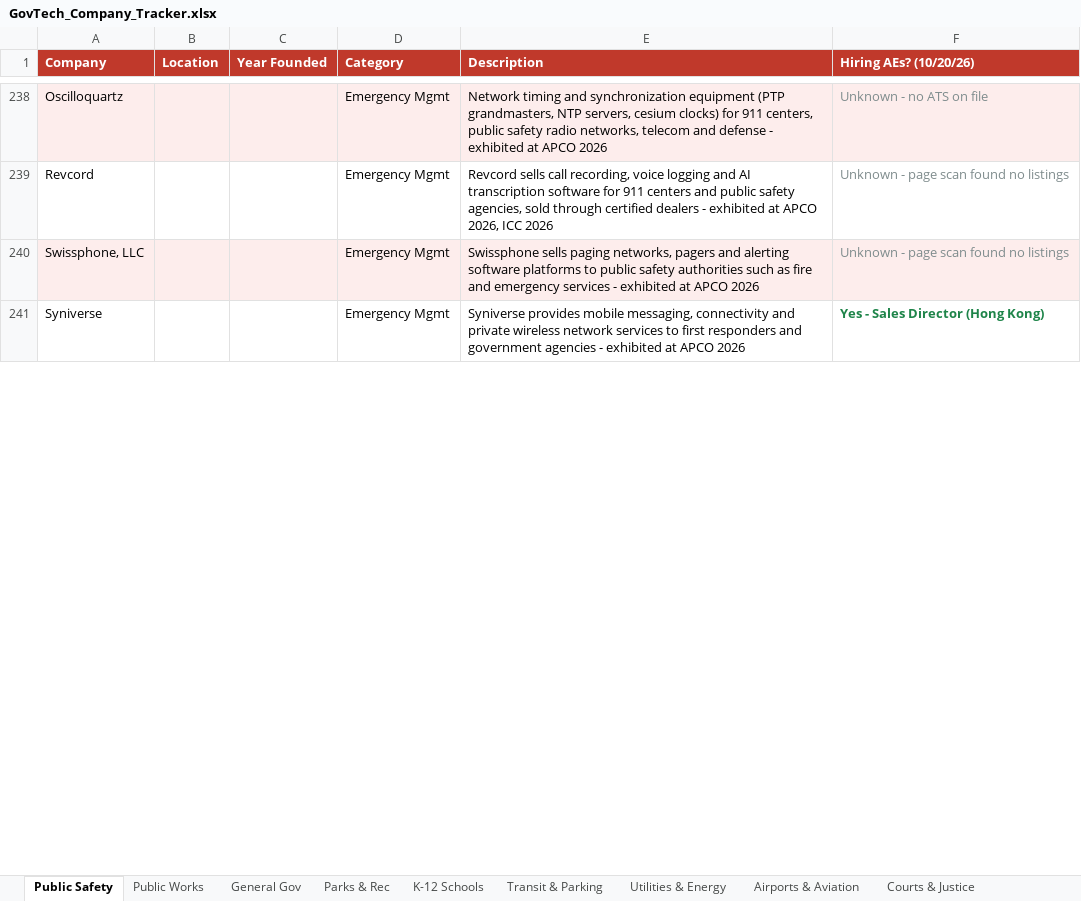
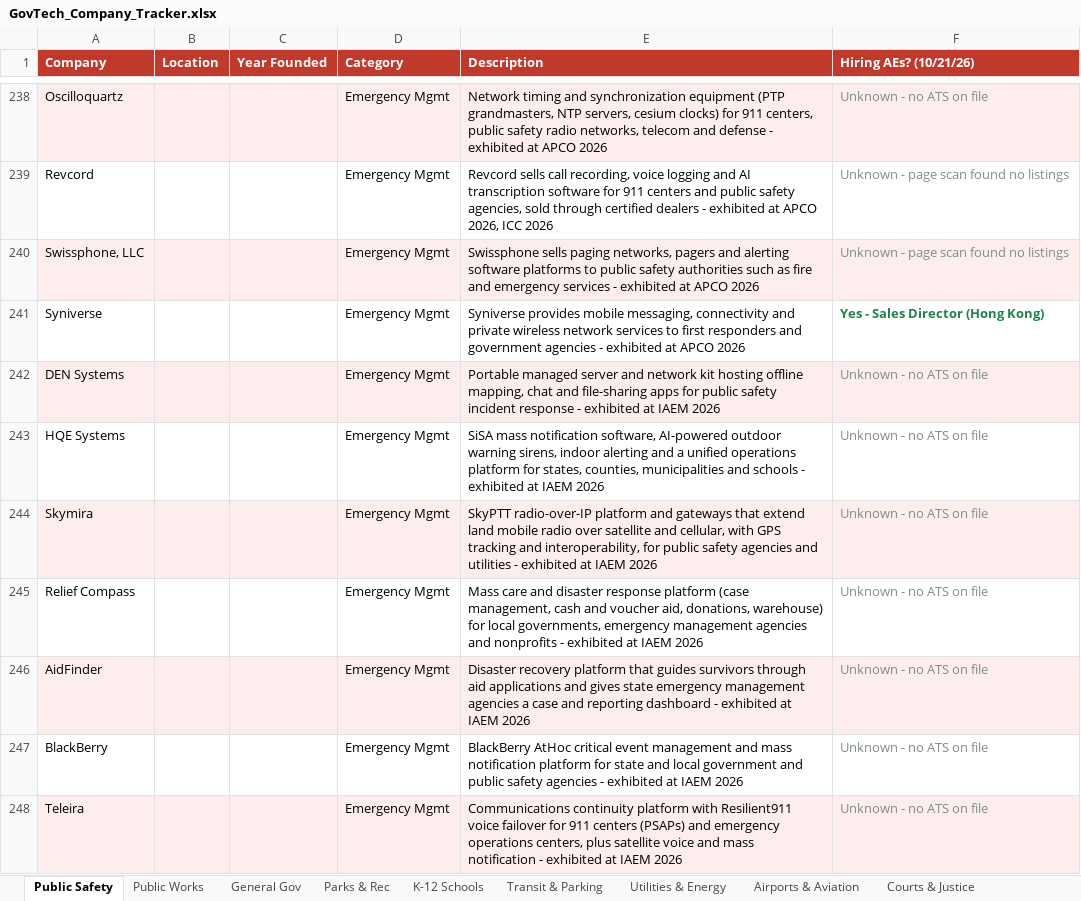
Before and after one commit to westjw/govtech-dock, an Excel workbook: exports/GovTech_Company_Tracker.xlsx, sheet Public Safety, drawn as a sheet; only a part is shown, gaps mark what is left out; values as stored, in another font and other column widths than the file's, no borders; the diff covers the shown part only; the diff names each change by its address in the sheet, - before the commit and + after, or states it on an @@ line.

```diff
--- a/exports/GovTech_Company_Tracker.xlsx (sheet Public Safety)
+++ b/exports/GovTech_Company_Tracker.xlsx (sheet Public Safety)
-F1: Hiring AEs? (10/20/26)
+F1: Hiring AEs? (10/21/26)
+row 242: DEN Systems |  |  | Emergency Mgmt | Portable managed server and network kit hosting offline mapping, chat and file-sharing apps for public safety incident response - exhibited at IAEM 2026 | Unknown - no ATS on file
+row 243: HQE Systems |  |  | Emergency Mgmt | SiSA mass notification software, AI-powered outdoor warning sirens, indoor alerting and a unified operations platform for states, counties, municipalities and schools - exhibited at IAEM 2026 | Unknown - no ATS on file
+row 244: Skymira |  |  | Emergency Mgmt | SkyPTT radio-over-IP platform and gateways that extend land mobile radio over satellite and cellular, with GPS tracking and interoperability, for public safety agencies and utilities - exhibited at IAEM 2026 | Unknown - no ATS on file
+row 245: Relief Compass |  |  | Emergency Mgmt | Mass care and disaster response platform (case management, cash and voucher aid, donations, warehouse) for local governments, emergency management agencies and nonprofits - exhibited at IAEM 2026 | Unknown - no ATS on file
+row 246: AidFinder |  |  | Emergency Mgmt | Disaster recovery platform that guides survivors through aid applications and gives state emergency management agencies a case and reporting dashboard - exhibited at IAEM 2026 | Unknown - no ATS on file
+row 247: BlackBerry |  |  | Emergency Mgmt | BlackBerry AtHoc critical event management and mass notification platform for state and local government and public safety agencies - exhibited at IAEM 2026 | Unknown - no ATS on file
+row 248: Teleira |  |  | Emergency Mgmt | Communications continuity platform with Resilient911 voice failover for 911 centers (PSAPs) and emergency operations centers, plus satellite voice and mass notification - exhibited at IAEM 2026 | Unknown - no ATS on file
```
Also changed, not shown: 11 added rows, 54 edited cells and cell formats elsewhere in this sheet, sheet General Gov, sheet Housing & Community Dev, sheet Health & Human Services, sheet Transit & Parking, sheet Parks & Rec, sheet Airports & Aviation, 5 more sheets.
